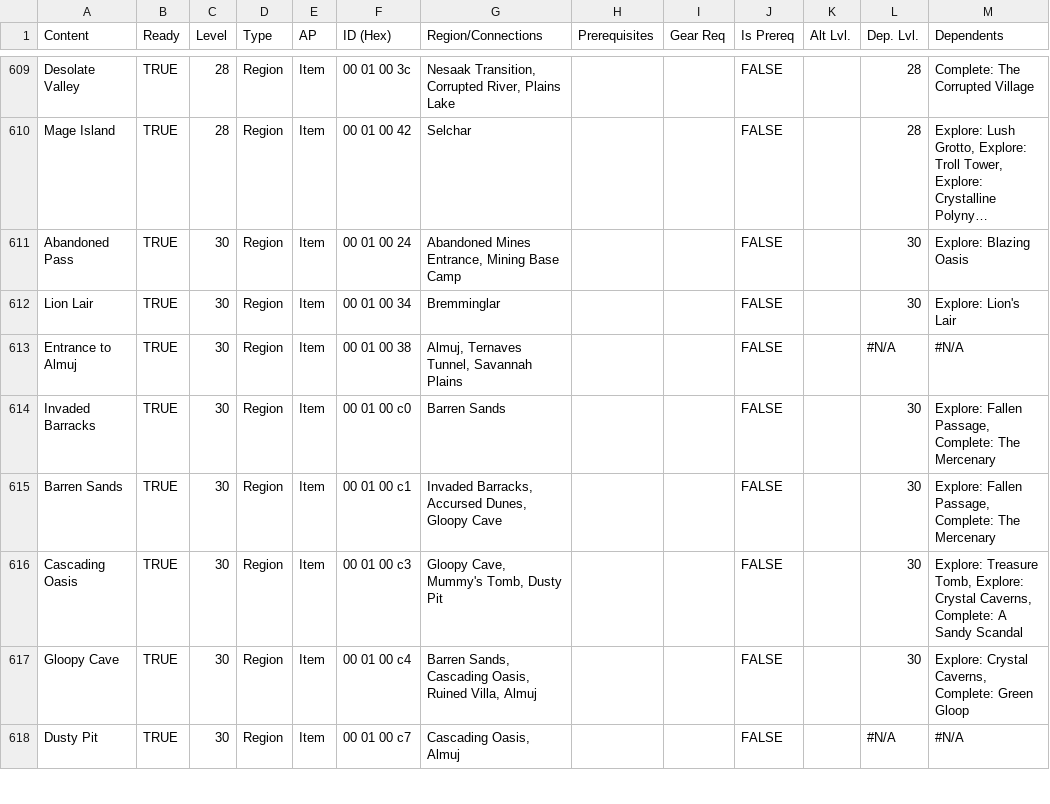
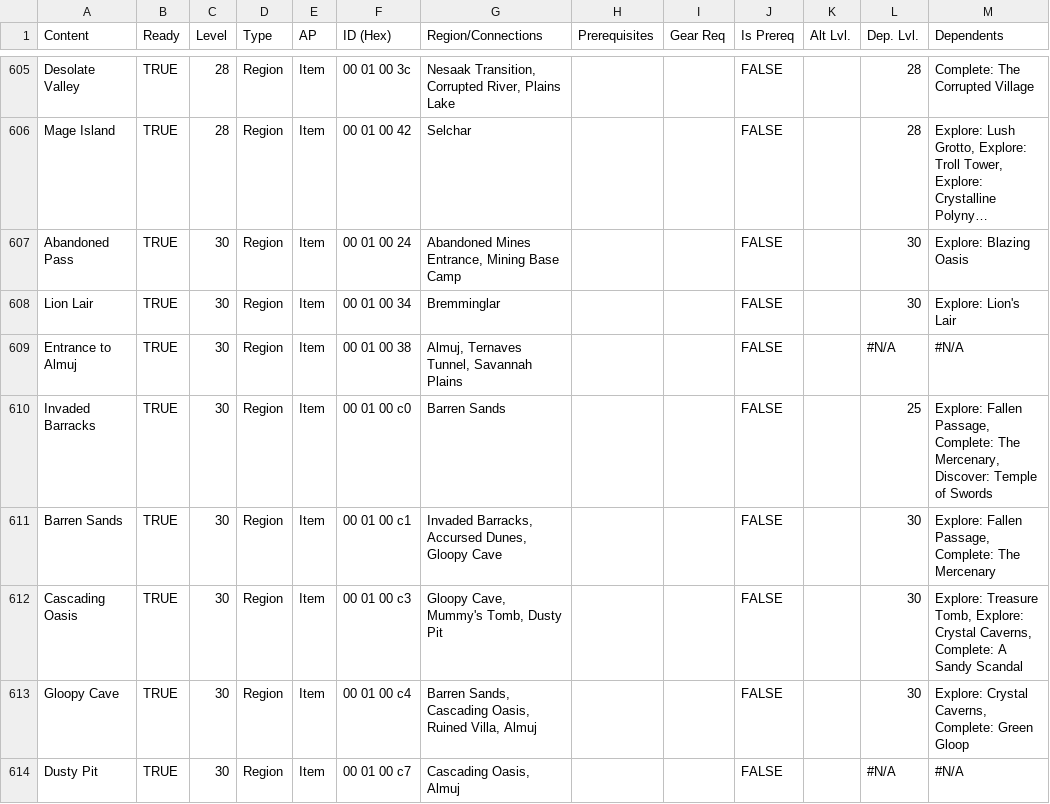
Before and after one commit to EpicPuppy613/Wynncraft-APWorld, a CSV file: data/wynncraft-data.csv, drawn as a sheet; only a part is shown, gaps mark what is left out; long unchanged cells end in …; the diff covers the shown part only.

```diff
--- a/data/wynncraft-data.csv
+++ b/data/wynncraft-data.csv
@@ -613,3 +609,3 @@ Lion Lair,TRUE,30,Region,Item,00 01 00 34,Bremminglar,,,FALSE,,30,Explore: Lion'
 Entrance to Almuj,TRUE,30,Region,Item,00 01 00 38,"Almuj, Ternaves Tunnel, Savannah Plains",,,FALSE,,#N/A,#N/A
-Invaded Barracks,TRUE,30,Region,Item,00 01 00 c0,Barren Sands,,,FALSE,,30,"Explore: Fallen Passage, Complete: The Mercenary"
+Invaded Barracks,TRUE,30,Region,Item,00 01 00 c0,Barren Sands,,,FALSE,,25,"Explore: Fallen Passage, Complete: The Mercenary, Discover: Temple of Swords"
 Barren Sands,TRUE,30,Region,Item,00 01 00 c1,"Invaded Barracks, Accursed Dunes, Gloopy Cave",,,FALSE,,30,"Explore: Fallen Passage, Complete: The Mercenary"
```
Also changed, not shown: 4 added rows, 7 removed rows and 51 edited cells elsewhere in this file.
